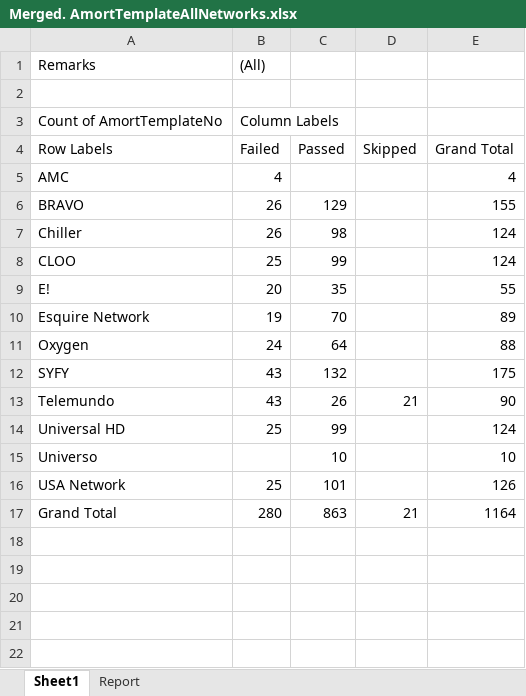
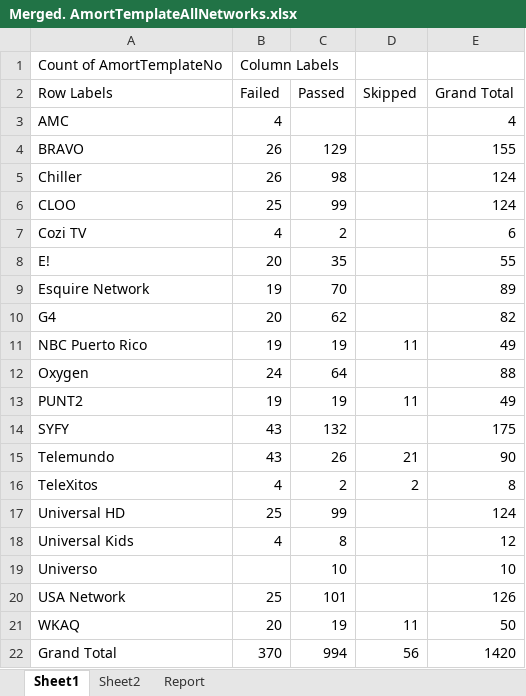
Before and after one commit to gitsaquib/AmortTemplateAutomation, an Excel workbook: MasterData/Merged. AmortTemplateAllNetworks.xlsx, sheet Sheet1, drawn as a sheet; values as stored, in another font and other column widths than the file's, no borders; charts and pictures not drawn; removed rows and columns are numbered as before the commit, all else as after; the diff names each change by its address in the sheet, - before the commit and + after, or states it on an @@ line.

Commit message:
Merged sheet

```diff
--- a/MasterData/Merged. AmortTemplateAllNetworks.xlsx (sheet Sheet1)
+++ b/MasterData/Merged. AmortTemplateAllNetworks.xlsx (sheet Sheet1)
+sheet tab: Sheet2
-row 1: Remarks | (All)
-row 2: (empty)
+row 7: Cozi TV | 4 | 2 |  | 6
+row 10: G4 | 20 | 62 |  | 82
+row 11: NBC Puerto Rico | 19 | 19 | 11 | 49
+row 13: PUNT2 | 19 | 19 | 11 | 49
+row 16: TeleXitos | 4 | 2 | 2 | 8
+row 18: Universal Kids | 4 | 8 |  | 12
+row 21: WKAQ | 20 | 19 | 11 | 50
-B22 (Failed): 280
+B22 (Failed): 370
-C22 (Passed): 863
+C22 (Passed): 994
-D22 (Skipped): 21
+D22 (Skipped): 56
-E22 (Grand Total): 1164
+E22 (Grand Total): 1420
```
Also changed, not shown: sheet Report, charts or pictures, MasterData/14. AmortTemplateWKAQ.xlsx, MasterData/9. AmortTemplateTelemundo.xlsx, 3 other files.
